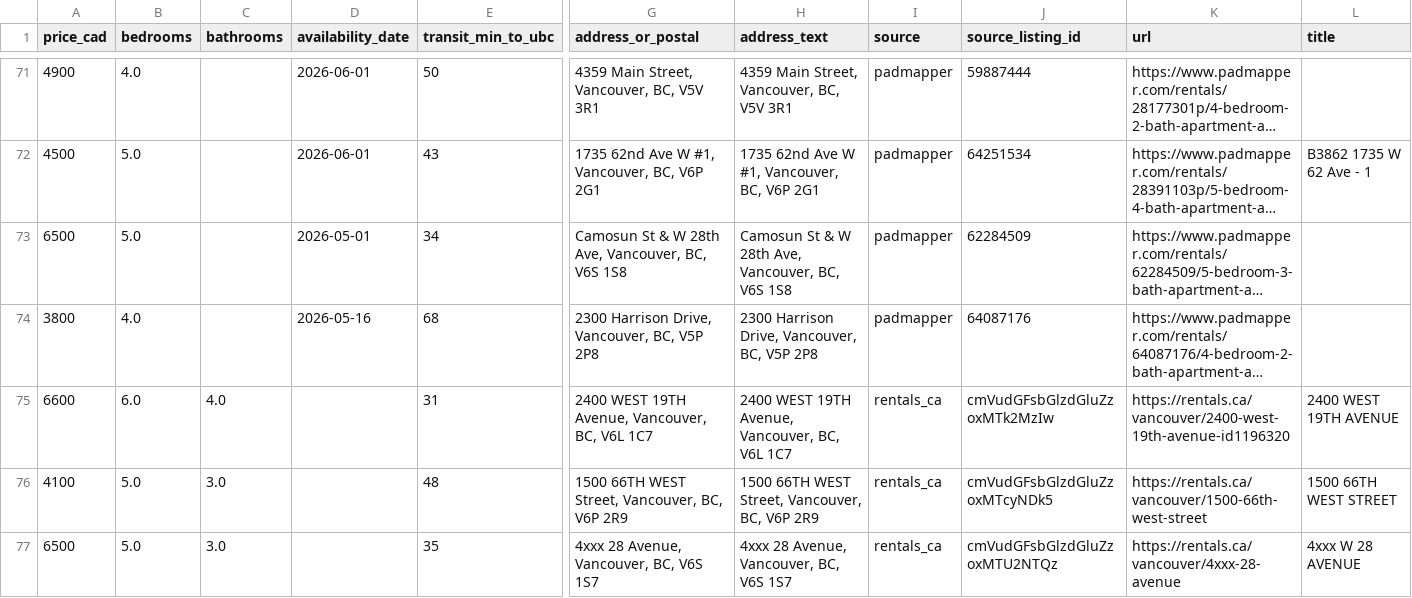
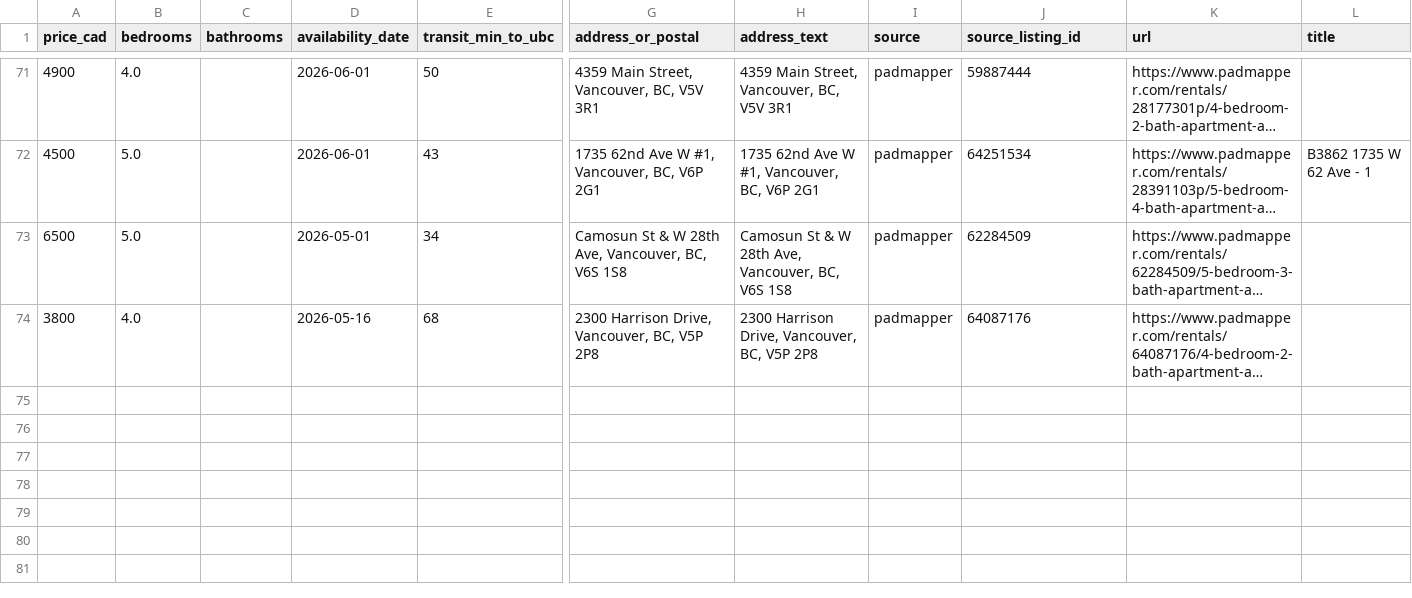
Before and after one commit to jacoblum22/VancouverHouseFinder, a CSV file: data/exports/results.csv, drawn as a sheet; only a part is shown, gaps mark what is left out; long unchanged cells end in …; removed rows and columns are numbered as before the commit, all else as after; rows hold the shown columns only; the diff covers the shown part only; the diff names each change by its address in the sheet, - before the commit and + after, or states it on an @@ line.

```diff
--- a/data/exports/results.csv
+++ b/data/exports/results.csv
-row 75: 6600 | 6.0 | 4.0 |  | 31 | 2400 WEST 19TH Avenue, Vancouver, BC, V6L 1C7 | 2400 WEST 19TH Avenue, Vancouver, BC, V6L 1C7 | rentals_ca | cmVudGFsbGlzdGluZzoxMTk2MzIw | https://rentals.ca/vancouver/2400-west-19th-avenue-id1196320 | 2400 WEST 19TH AVENUE
-row 76: 4100 | 5.0 | 3.0 |  | 48 | 1500 66TH WEST Street, Vancouver, BC, V6P 2R9 | 1500 66TH WEST Street, Vancouver, BC, V6P 2R9 | rentals_ca | cmVudGFsbGlzdGluZzoxMTcyNDk5 | https://rentals.ca/vancouver/1500-66th-west-street | 1500 66TH WEST STREET
-row 77: 6500 | 5.0 | 3.0 |  | 35 | 4xxx 28 Avenue, Vancouver, BC, V6S 1S7 | 4xxx 28 Avenue, Vancouver, BC, V6S 1S7 | rentals_ca | cmVudGFsbGlzdGluZzoxMTU2NTQz | https://rentals.ca/vancouver/4xxx-28-avenue | 4xxx W 28 AVENUE
```
Also changed, not shown: 3 removed rows and 1 moved row elsewhere in this file, 3 other files.
